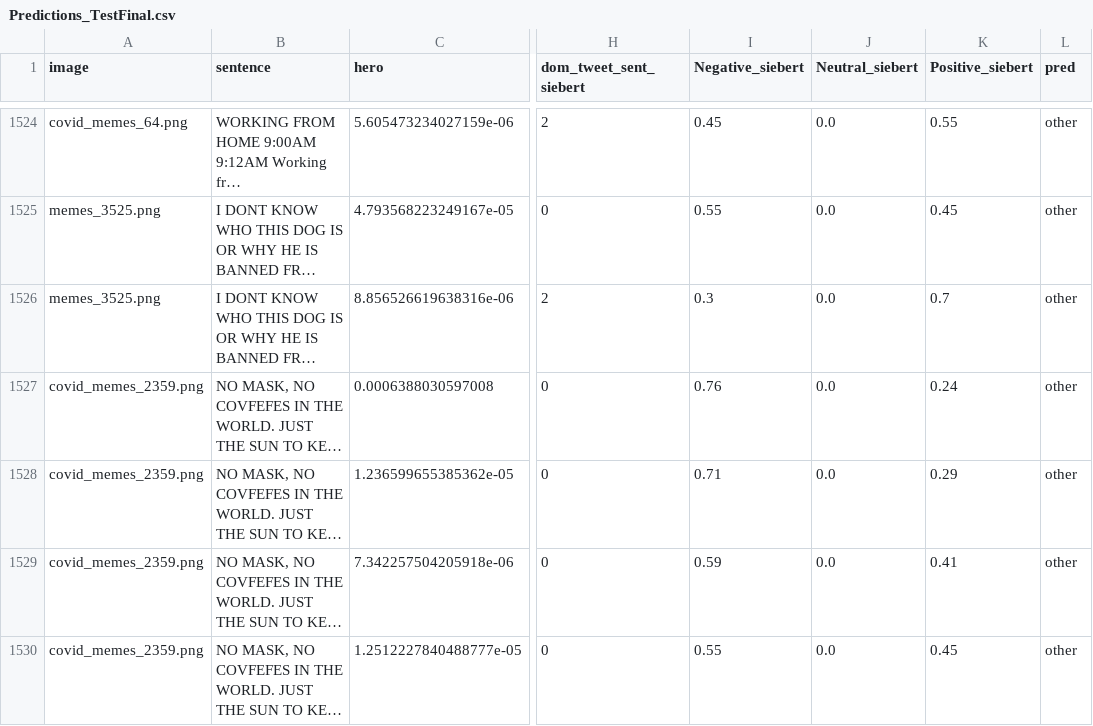
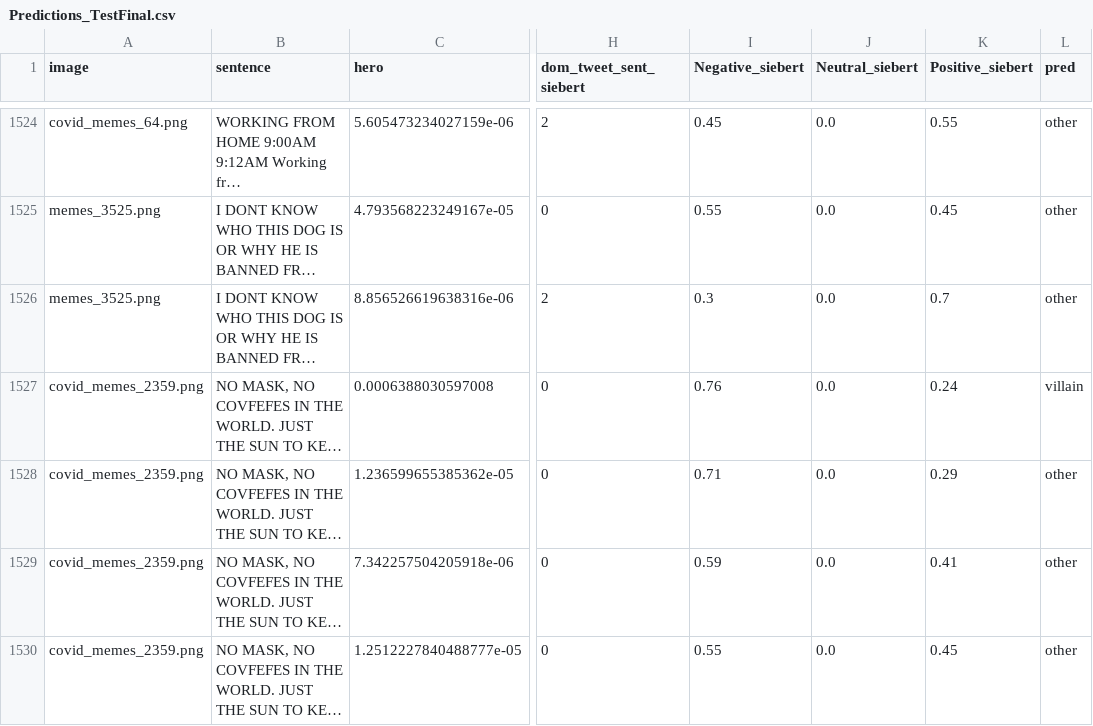
Before and after one commit to pranaydeeps/Loki, a CSV file: Scripts/ClassifierFiles/Predictions_TestFinal.csv, drawn as a sheet; only a part is shown, gaps mark what is left out; long unchanged cells end in …; the diff covers the shown part only; the diff names each change by its address in the sheet, - before the commit and + after, or states it on an @@ line.

```diff
--- a/Scripts/ClassifierFiles/Predictions_TestFinal.csv
+++ b/Scripts/ClassifierFiles/Predictions_TestFinal.csv
-L1527 (pred): other
+L1527 (pred): villain
```
Also changed, not shown: 35 edited cells elsewhere in this file, 9 other files.
